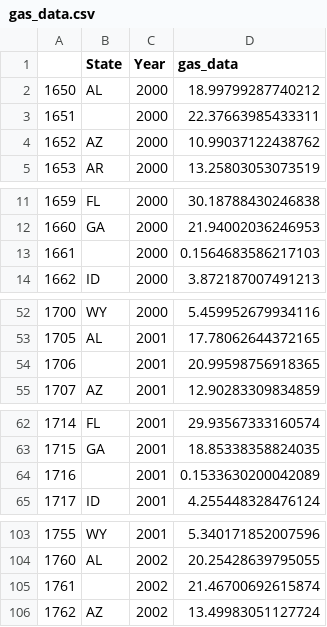
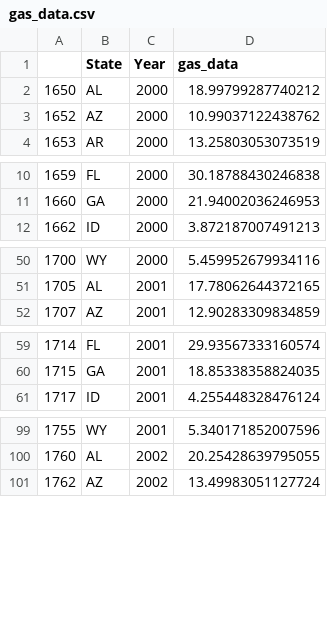
Before and after one commit to kacharya31/AirQualityApp, a CSV file: gas_data.csv, drawn as a sheet; only a part is shown, gaps mark what is left out; the diff covers the shown part only; the diff names each change by its address in the sheet, - before the commit and + after, or states it on an @@ line.

```diff
--- a/gas_data.csv
+++ b/gas_data.csv
-row 3: 1651 |  | 2000 | 22.37663985433311
-row 13: 1661 |  | 2000 | 0.1564683586217103
-row 54: 1706 |  | 2001 | 20.99598756918365
-row 64: 1716 |  | 2001 | 0.1533630200042089
-row 105: 1761 |  | 2002 | 21.46700692615874
```
Also changed, not shown: 29 removed rows elsewhere in this file, coal.csv, petroleum.csv, 1 other file.
